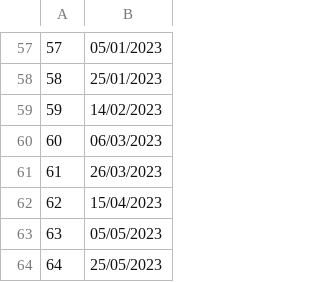
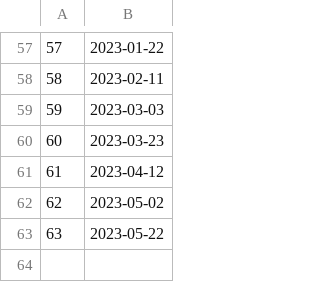
Before and after one commit to iLoveReact/dbForSchoolProject, a CSV file: csv/schedule.csv, drawn as a sheet; only a part is shown, gaps mark what is left out; the diff covers the shown part only.

```diff
--- a/csv/schedule.csv
+++ b/csv/schedule.csv
@@ -57,8 +57,7 @@
-57,05/01/2023
-58,25/01/2023
-59,14/02/2023
-60,06/03/2023
-61,26/03/2023
-62,15/04/2023
-63,05/05/2023
-64,25/05/2023
+57,2023-01-22
+58,2023-02-11
+59,2023-03-03
+60,2023-03-23
+61,2023-04-12
+62,2023-05-02
+63,2023-05-22
```
Also changed, not shown: 56 edited cells elsewhere in this file, csv/employee.csv, csv/worksIn.csv, 6 other files.
